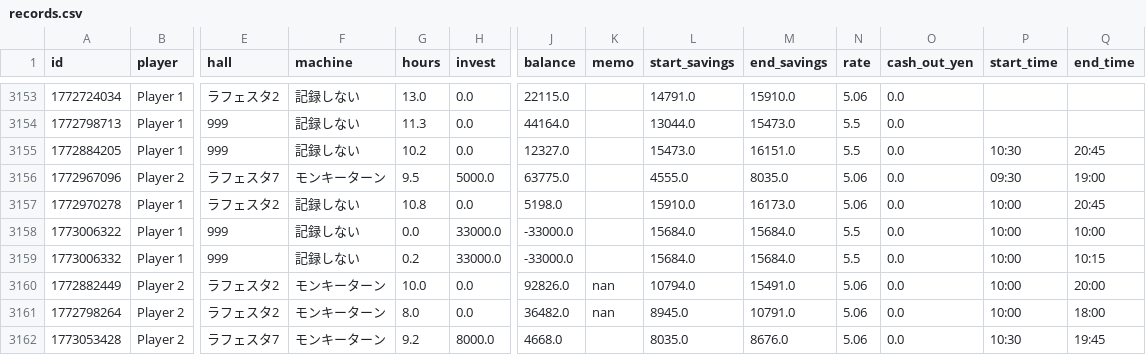
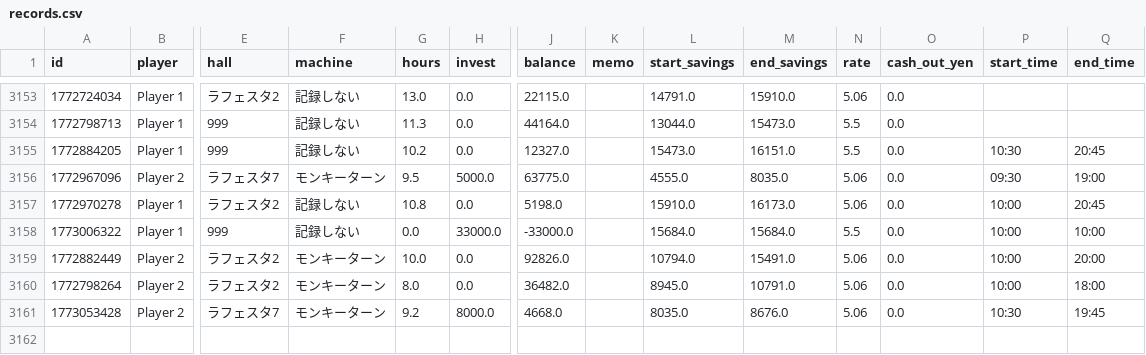
Before and after one commit to nabesaka499-netizen/my-pachinko-ledger, a CSV file: records.csv, drawn as a sheet; only a part is shown, gaps mark what is left out; removed rows and columns are numbered as before the commit, all else as after; rows hold the shown columns only; the diff names each change by its address in the sheet, - before the commit and + after, or states it on an @@ line.

Commit message:
Update @ 2026-03-11 19:38

```diff
--- a/records.csv
+++ b/records.csv
-row 3159: 1773006332 | Player 1 | 999 | 記録しない | 0.2 | 33000.0 | -33000.0 |  | 15684.0 | 15684.0 | 5.5 | 0.0 | 10:00 | 10:15
-K3159:K3160 (memo): nan
+K3159:K3160 (memo): (empty)
```
